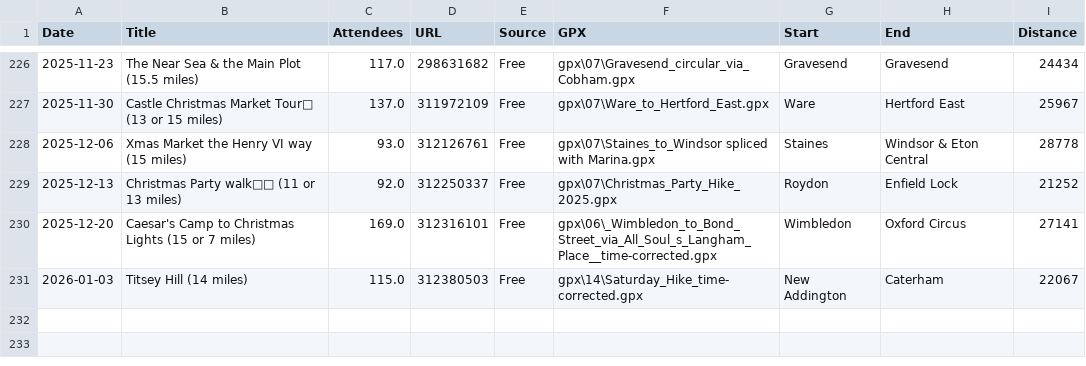
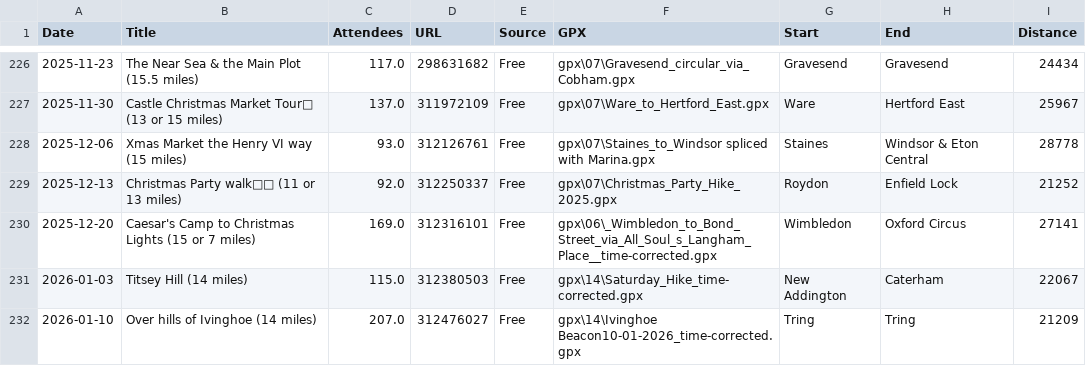
Before and after one commit to james-stuff/chris-map, a CSV file: HikeDetails.csv, drawn as a sheet; only a part is shown, gaps mark what is left out.

Commit message:
Ivinghoe

```diff
--- a/HikeDetails.csv
+++ b/HikeDetails.csv
@@ -231 +231,2 @@ Date,Title,Attendees,URL,Source,GPX,Start,End,Distance
 2026-01-03,Titsey Hill (14 miles),115.0,312380503,Free,gpx\14\Saturday_Hike_time-corrected.gpx,New Addington,Caterham,22067
+2026-01-10,Over hills of Ivinghoe (14 miles) ,207.0,312476027,Free,gpx\14\Ivinghoe Beacon10-01-2026_time-corrected.gpx,Tring,Tring,21209
```
Also changed, not shown: ScrapedHikes.csv.
